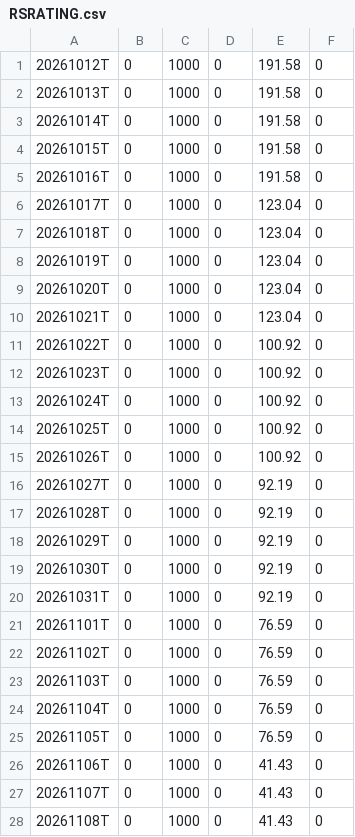
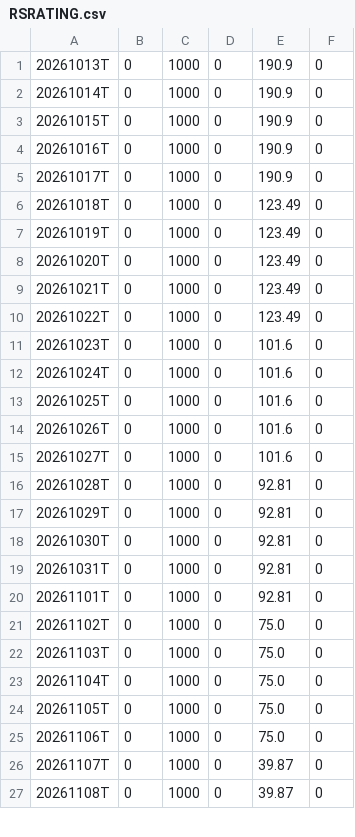
Before and after one commit to mohibhotak/rs-log, a CSV file: output/RSRATING.csv, drawn as a sheet; only a part is shown; the diff covers the shown part only.

```diff
--- a/output/RSRATING.csv
+++ b/output/RSRATING.csv
@@ -1,28 +1,27 @@
-20261012T,0,1000,0,191.58,0
-20261013T,0,1000,0,191.58,0
-20261014T,0,1000,0,191.58,0
-20261015T,0,1000,0,191.58,0
-20261016T,0,1000,0,191.58,0
-20261017T,0,1000,0,123.04,0
-20261018T,0,1000,0,123.04,0
-20261019T,0,1000,0,123.04,0
-20261020T,0,1000,0,123.04,0
-20261021T,0,1000,0,123.04,0
-20261022T,0,1000,0,100.92,0
-20261023T,0,1000,0,100.92,0
-20261024T,0,1000,0,100.92,0
-20261025T,0,1000,0,100.92,0
-20261026T,0,1000,0,100.92,0
-20261027T,0,1000,0,92.19,0
-20261028T,0,1000,0,92.19,0
-20261029T,0,1000,0,92.19,0
-20261030T,0,1000,0,92.19,0
-20261031T,0,1000,0,92.19,0
-20261101T,0,1000,0,76.59,0
-20261102T,0,1000,0,76.59,0
-20261103T,0,1000,0,76.59,0
-20261104T,0,1000,0,76.59,0
-20261105T,0,1000,0,76.59,0
-20261106T,0,1000,0,41.43,0
-20261107T,0,1000,0,41.43,0
-20261108T,0,1000,0,41.43,0
+20261013T,0,1000,0,190.9,0
+20261014T,0,1000,0,190.9,0
+20261015T,0,1000,0,190.9,0
+20261016T,0,1000,0,190.9,0
+20261017T,0,1000,0,190.9,0
+20261018T,0,1000,0,123.49,0
+20261019T,0,1000,0,123.49,0
+20261020T,0,1000,0,123.49,0
+20261021T,0,1000,0,123.49,0
+20261022T,0,1000,0,123.49,0
+20261023T,0,1000,0,101.6,0
+20261024T,0,1000,0,101.6,0
+20261025T,0,1000,0,101.6,0
+20261026T,0,1000,0,101.6,0
+20261027T,0,1000,0,101.6,0
+20261028T,0,1000,0,92.81,0
+20261029T,0,1000,0,92.81,0
+20261030T,0,1000,0,92.81,0
+20261031T,0,1000,0,92.81,0
+20261101T,0,1000,0,92.81,0
+20261102T,0,1000,0,75.0,0
+20261103T,0,1000,0,75.0,0
+20261104T,0,1000,0,75.0,0
+20261105T,0,1000,0,75.0,0
+20261106T,0,1000,0,75.0,0
+20261107T,0,1000,0,39.87,0
+20261108T,0,1000,0,39.87,0
```
Also changed, not shown: 1 added row and 7 edited cells elsewhere in this file, output/rs_industries.csv, output/rs_stocks.csv, 3 other files.
